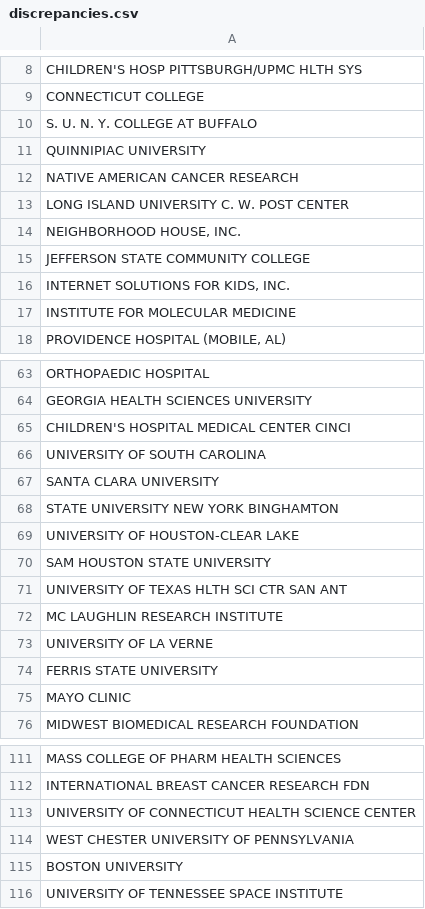
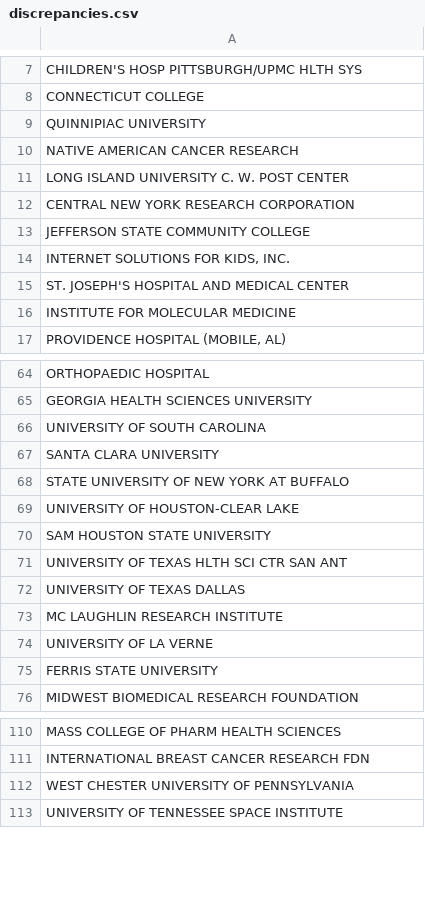
Before and after one commit to chris-creditdesign/nature-indirect-costs, a CSV file: csv/discrepancies.csv, drawn as a sheet; only a part is shown, gaps mark what is left out; the diff covers the shown part only.

Commit message:
Remove duplicate and discrepancies from nih-reporter.csv

```diff
--- a/csv/discrepancies.csv
+++ b/csv/discrepancies.csv
@@ -9,3 +8,2 @@
 "CONNECTICUT COLLEGE",""
-"S. U. N. Y. COLLEGE AT BUFFALO ",""
 "QUINNIPIAC UNIVERSITY",""
@@ -13,5 +11,6 @@
 "LONG ISLAND UNIVERSITY C. W. POST CENTER",""
-"NEIGHBORHOOD HOUSE, INC.",""
+"CENTRAL NEW YORK RESEARCH CORPORATION",""
 "JEFFERSON STATE COMMUNITY COLLEGE",""
 "INTERNET SOLUTIONS FOR KIDS, INC.",""
+"ST. JOSEPH'S HOSPITAL AND MEDICAL CENTER",""
 "INSTITUTE FOR MOLECULAR MEDICINE",""
@@ -64,6 +65,5 @@
 "GEORGIA  HEALTH SCIENCES UNIVERSITY",""
-"CHILDREN'S HOSPITAL MEDICAL CENTER CINCI",""
 "UNIVERSITY OF SOUTH CAROLINA",""
 "SANTA CLARA UNIVERSITY",""
-"STATE UNIVERSITY NEW YORK BINGHAMTON",""
+"STATE UNIVERSITY OF NEW YORK AT BUFFALO",""
 "UNIVERSITY OF HOUSTON-CLEAR LAKE",""
@@ -71,2 +71,3 @@
 "UNIVERSITY OF TEXAS HLTH SCI CTR SAN ANT",""
+"UNIVERSITY OF TEXAS DALLAS",""
 "MC LAUGHLIN RESEARCH INSTITUTE",""
@@ -74,3 +75,2 @@
 "FERRIS STATE UNIVERSITY",""
-"MAYO CLINIC",""
 "MIDWEST BIOMEDICAL RESEARCH FOUNDATION",""
@@ -112,5 +111,3 @@
 "INTERNATIONAL BREAST CANCER RESEARCH FDN",""
-"UNIVERSITY OF CONNECTICUT HEALTH SCIENCE CENTER",""
 "WEST CHESTER UNIVERSITY OF PENNSYLVANIA",""
-"BOSTON UNIVERSITY",""
 "UNIVERSITY OF TENNESSEE SPACE INSTITUTE",""
```
Also changed, not shown: 6 added rows, 5 removed rows, 2 moved rows and 1 edited cell elsewhere in this file, csv/indirect-costs-calculated.csv, csv/nih-reporter-summed.csv, 6 other files.
